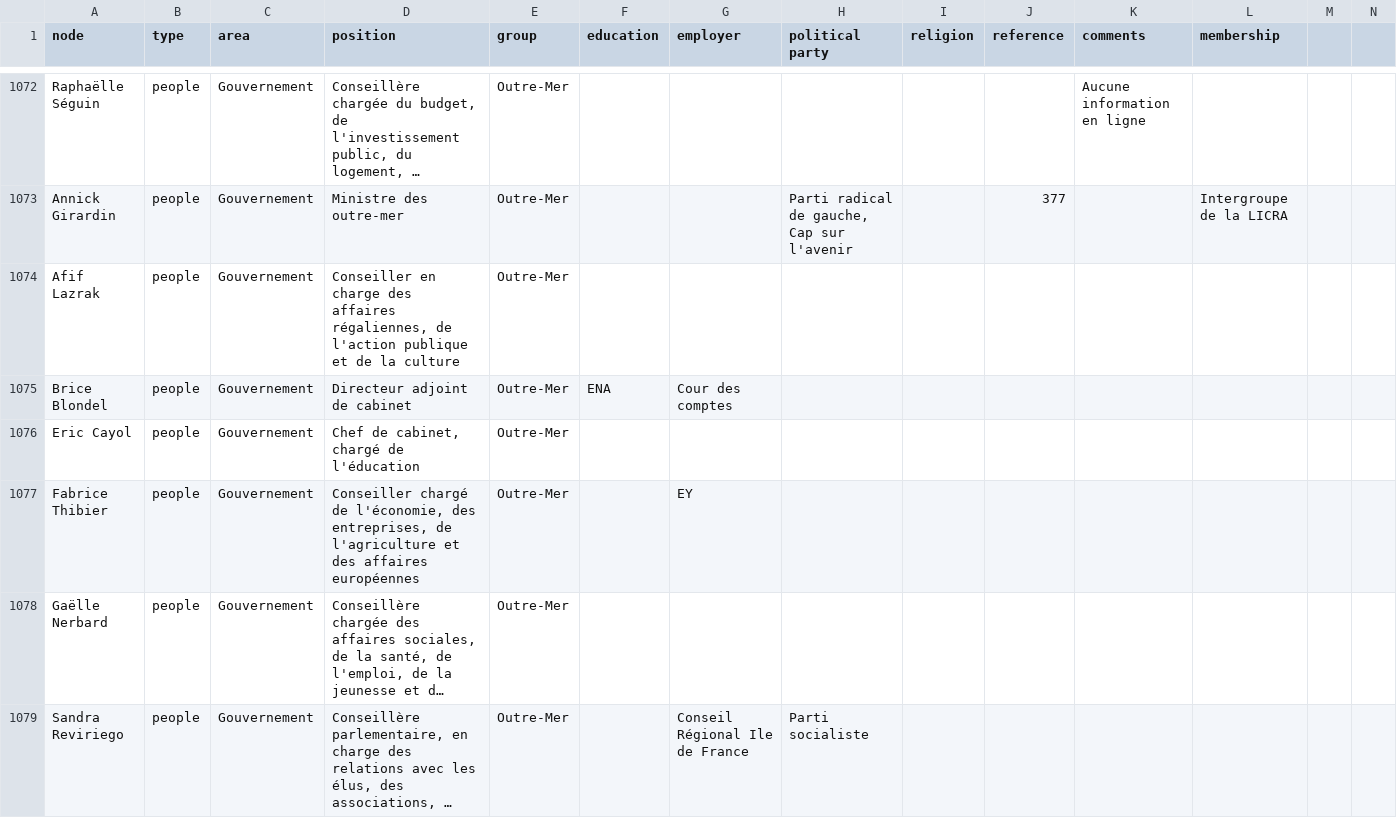
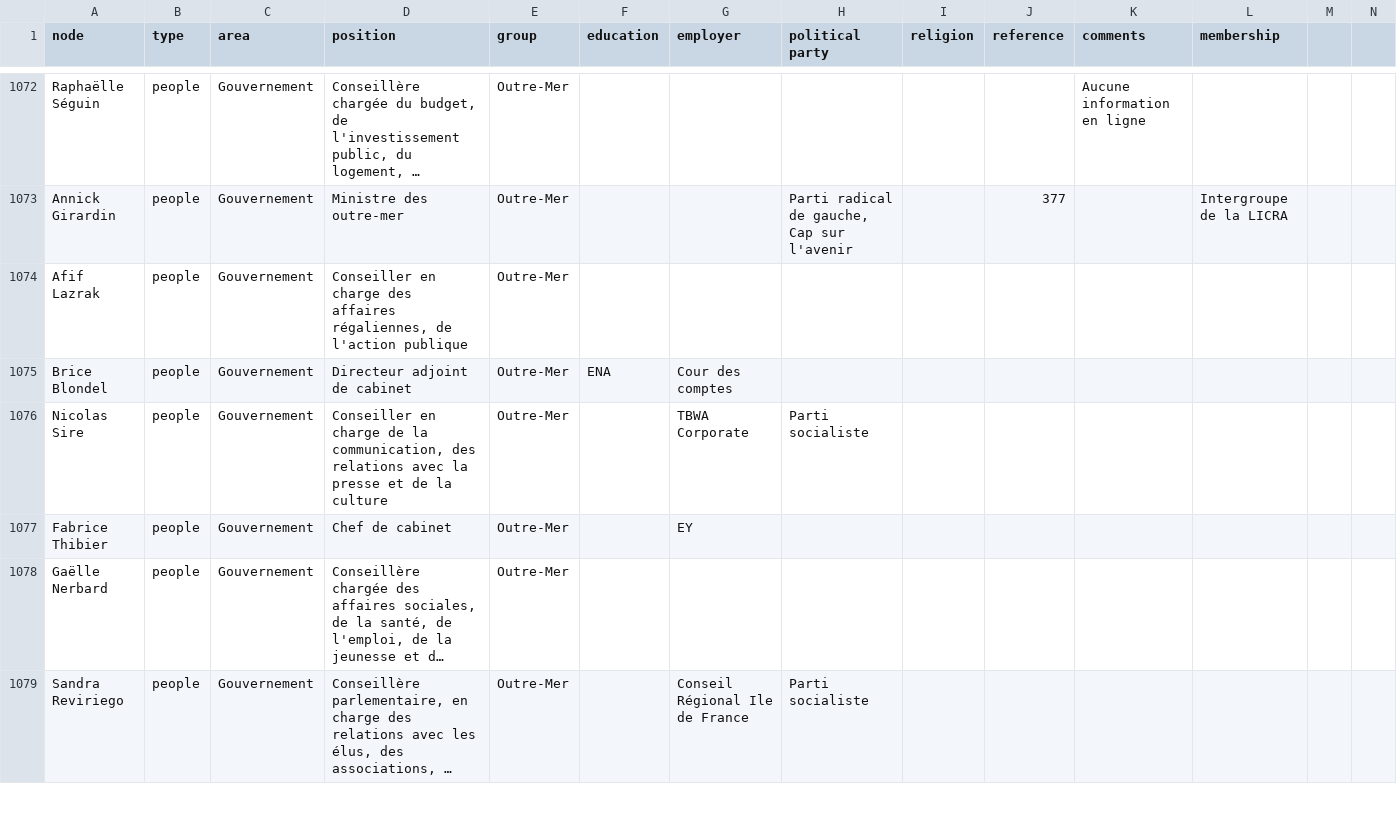
Before and after one commit to samuelgoujon/facta, a CSV file: data/nodes.csv, drawn as a sheet; only a part is shown, gaps mark what is left out; long unchanged cells end in …; removed rows and columns are numbered as before the commit, all else as after; the diff names each change by its address in the sheet, - before the commit and + after, or states it on an @@ line.

```diff
--- a/data/nodes.csv
+++ b/data/nodes.csv
-D1074 (position): …l'action publique et de la culture
+D1074 (position): …l'action publique
-row 1076: Eric Cayol | people | Gouvernement | Chef de cabinet, chargé de l'éducation | Outre-Mer
+row 1076: Nicolas Sire | people | Gouvernement | Conseiller en charge de la communication, des relations avec la presse et de la culture | Outre-Mer |  | TBWA Corporate | Parti socialiste
-D1077 (position): Conseiller chargé de l'économie, des entreprises, de l'agriculture et des affaires européennes
+D1077 (position): Chef de cabinet
```
Also changed, not shown: data/connections.csv, 1 other file.
